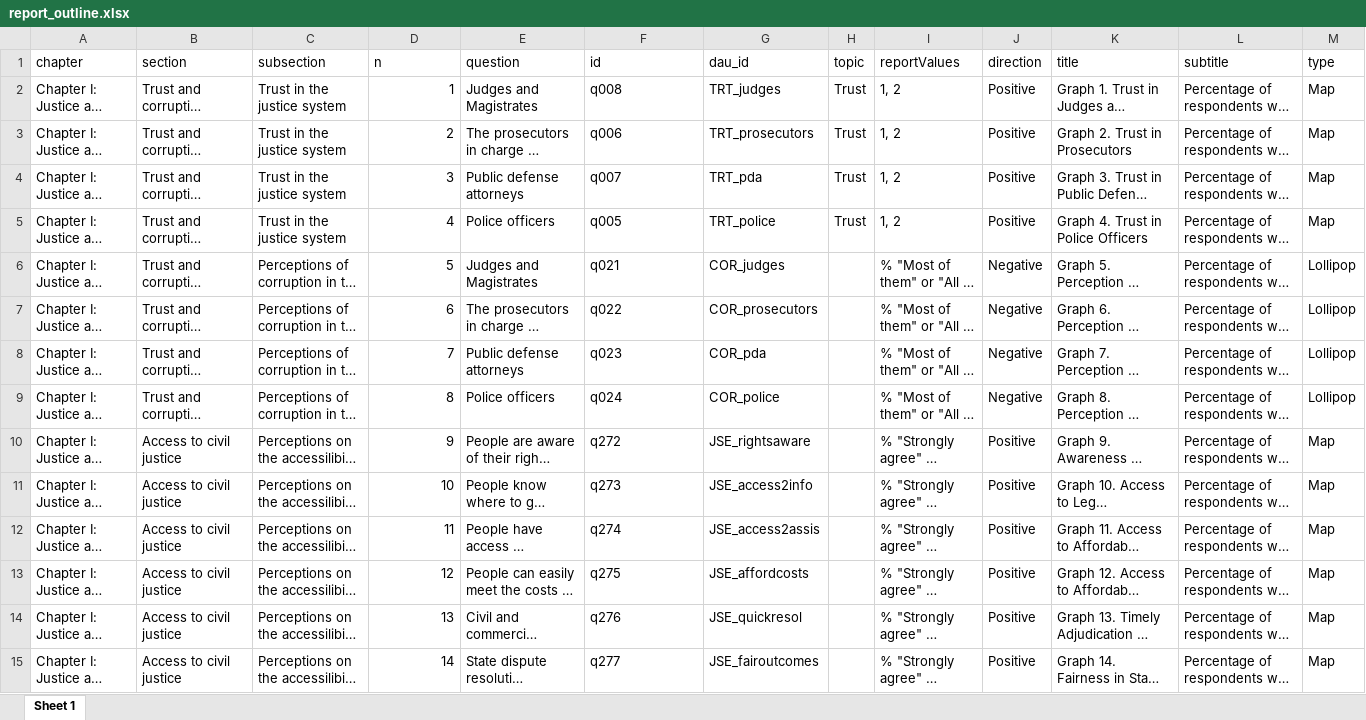
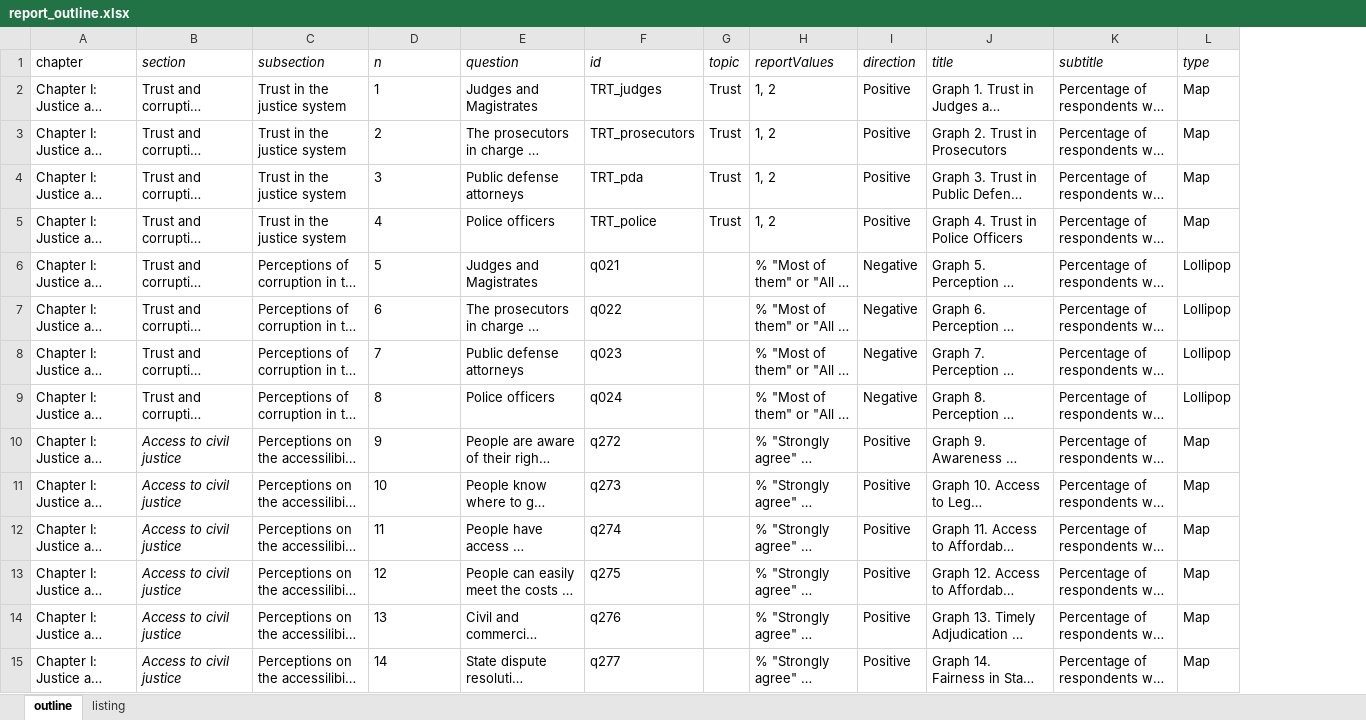
Before and after one commit to WJP-DAU/eu-gpp-report, an Excel workbook: data-viz/inputs/report_outline.xlsx, sheet outline, drawn as a sheet; only a part is shown; long unchanged cells end in …; values as stored, in another font and other column widths than the file's, no borders; removed rows and columns are numbered as before the commit, all else as after; the diff covers the shown part only; the diff names each change by its address in the sheet, - before the commit and + after, or states it on an @@ line.

```diff
--- a/data-viz/inputs/report_outline.xlsx (sheet outline)
+++ b/data-viz/inputs/report_outline.xlsx (sheet outline)
-sheet tab: Sheet 1
+sheet tab: outline
+sheet tab: listing
-column G (dau_id), rows 2-15: TRT_judges | TRT_prosecutors | TRT_pda | TRT_police | COR_judges | COR_prosecutors | COR_pda | COR_police | JSE_rightsaware | JSE_access2info | JSE_access2assis | JSE_affordcosts | JSE_quickresol | JSE_fairoutcomes
-B1:F1 italic: off
+B1:F1 italic: on
-G1:L1 italic: off
+G1:L1 italic: on
-D2:D15 alignment: right
+D2:D15 alignment: left
-F2 (id): q008
+F2 (id): TRT_judges
-F3 (id): q006
+F3 (id): TRT_prosecutors
-F4 (id): q007
+F4 (id): TRT_pda
-F5 (id): q005
+F5 (id): TRT_police
-B10:B15 italic: off
+B10:B15 italic: on
```
Also changed, not shown: 4 edited cells and cell formats elsewhere in this sheet, 6 other files.
